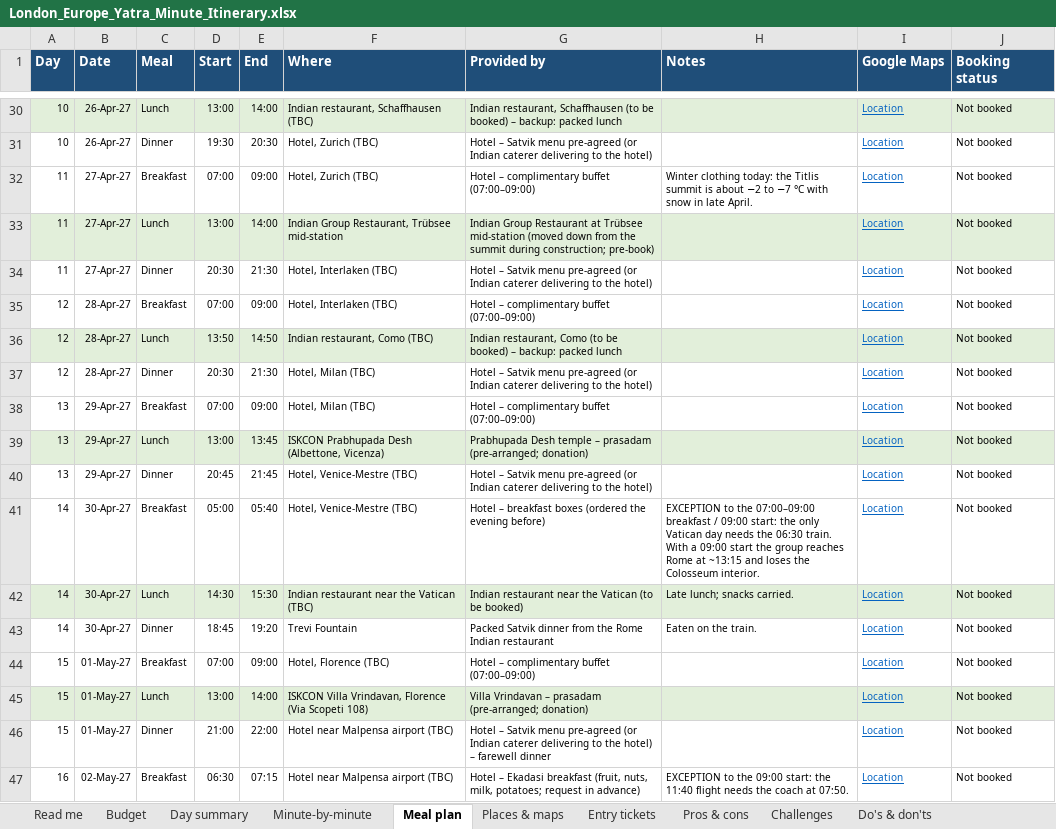
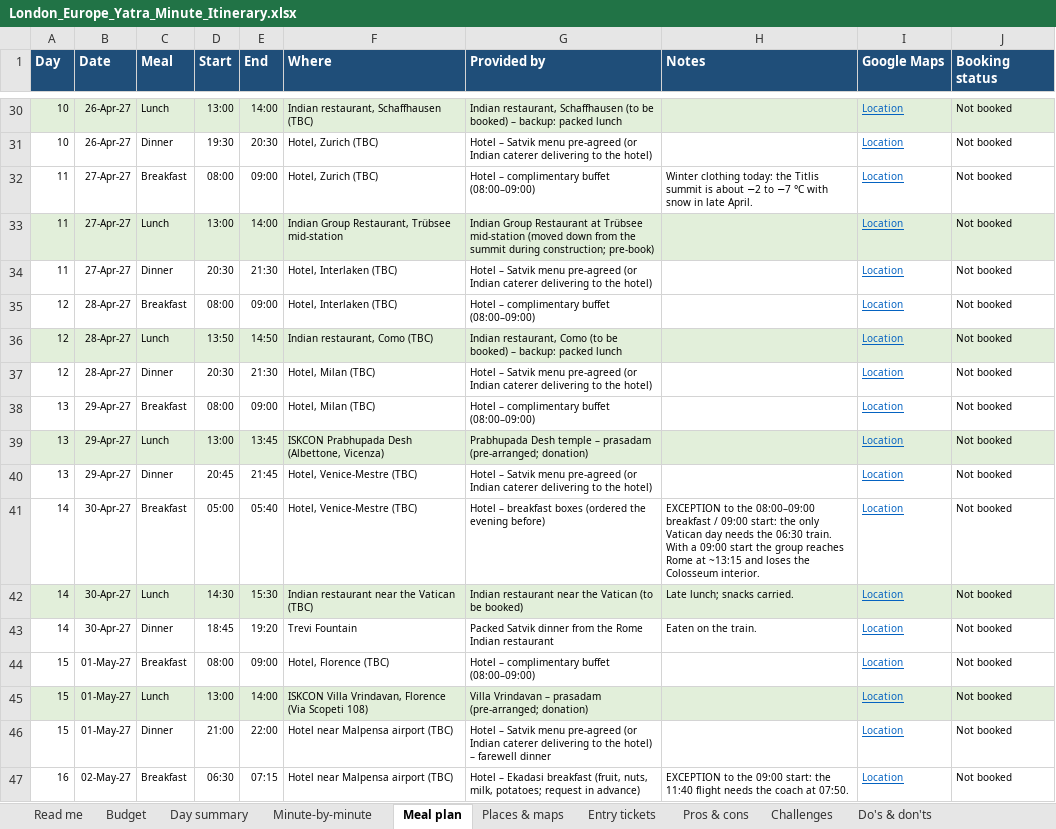
Before and after one commit to mkcdasa/YatraContentSeptember2026, an Excel workbook: itineraries/london-europe-yatra/London_Europe_Yatra_Minute_Itinerary.xlsx, sheet Meal plan, drawn as a sheet; only a part is shown, gaps mark what is left out; values as stored, in another font and other column widths than the file's, no borders; the diff covers the shown part only; the diff names each change by its address in the sheet, - before the commit and + after, or states it on an @@ line.

```diff
--- a/itineraries/london-europe-yatra/London_Europe_Yatra_Minute_Itinerary.xlsx (sheet Meal plan)
+++ b/itineraries/london-europe-yatra/London_Europe_Yatra_Minute_Itinerary.xlsx (sheet Meal plan)
-D32 (Start): 07:00
+D32 (Start): 08:00
-G32 (Provided by): Hotel – complimentary buffet (07:00–09:00)
+G32 (Provided by): Hotel – complimentary buffet (08:00–09:00)
-D35 (Start): 07:00
+D35 (Start): 08:00
-G35 (Provided by): Hotel – complimentary buffet (07:00–09:00)
+G35 (Provided by): Hotel – complimentary buffet (08:00–09:00)
-D38 (Start): 07:00
+D38 (Start): 08:00
-G38 (Provided by): Hotel – complimentary buffet (07:00–09:00)
+G38 (Provided by): Hotel – complimentary buffet (08:00–09:00)
-H41 (Notes): …to the 07:00–09:00 breakfast /…
+H41 (Notes): …to the 08:00–09:00 breakfast /…
-D44 (Start): 07:00
+D44 (Start): 08:00
-G44 (Provided by): Hotel – complimentary buffet (07:00–09:00)
+G44 (Provided by): Hotel – complimentary buffet (08:00–09:00)
```
Also changed, not shown: 18 edited cells elsewhere in this sheet, sheet Minute-by-minute, sheet Day summary, 1 other file.
